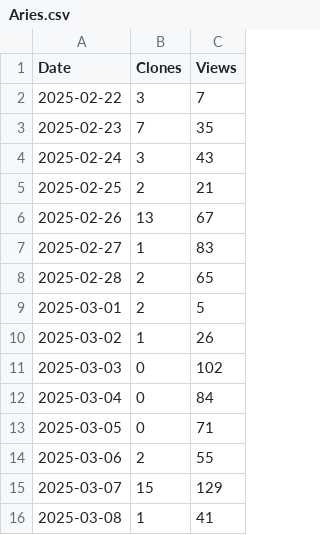
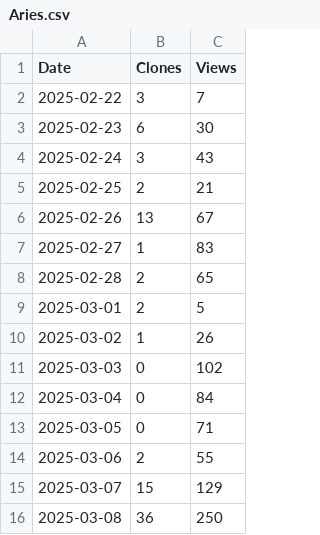
Before and after one commit to arc-research-lab/PlotTrafficInfo, a CSV file: TrafficPlot/Aries.csv, drawn as a sheet.

```diff
--- a/TrafficPlot/Aries.csv
+++ b/TrafficPlot/Aries.csv
@@ -2,3 +2,3 @@ Date,Clones,Views
 2025-02-22,3,7
-2025-02-23,7,35
+2025-02-23,6,30
 2025-02-24,3,43
@@ -15,2 +15,2 @@ Date,Clones,Views
 2025-03-07,15,129
-2025-03-08,1,41
+2025-03-08,36,250
```
Also changed, not shown: TrafficPlot/CHARM.csv, 2 other files.
